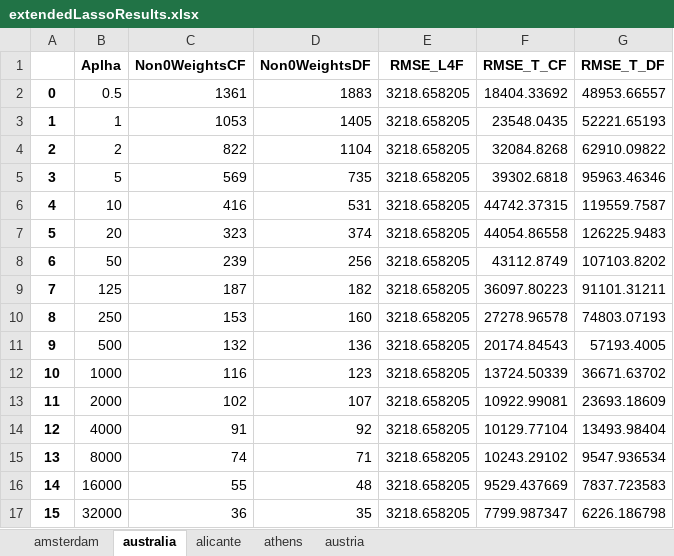
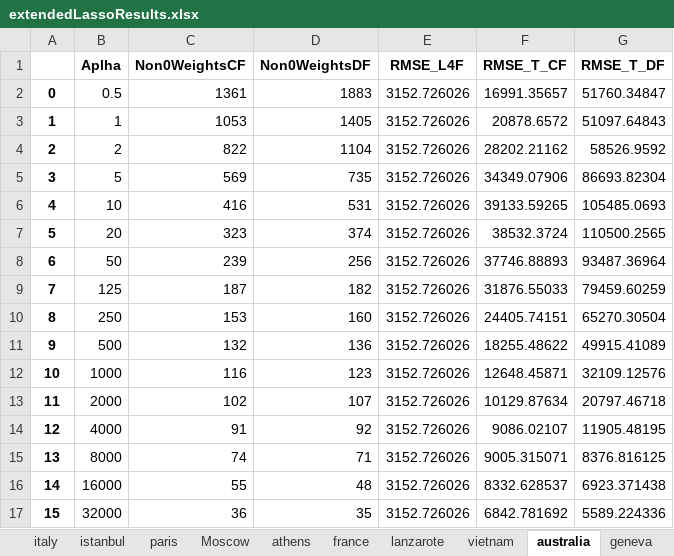
Before and after one commit to SSabev/HonsProject, an Excel workbook: Work/results/extendedLassoResults.xlsx, sheet australia, drawn as a sheet; values as stored, in another font and other column widths than the file's, no borders; the diff names each change by its address in the sheet, - before the commit and + after, or states it on an @@ line.

```diff
--- a/Work/results/extendedLassoResults.xlsx (sheet australia)
+++ b/Work/results/extendedLassoResults.xlsx (sheet australia)
+sheet tab: italy
+sheet tab: istanbul
+sheet tab: paris
+sheet tab: Moscow
+sheet tab: france
+sheet tab: lanzarote
+sheet tab: vietnam
+sheet tab: geneva
@@ sheet tab order changed: italy | istanbul | paris | Moscow | athens | france | lanzarote | vietnam | australia | geneva @@
-E2:E17 (RMSE_L4F): 3218.658205
+E2:E17 (RMSE_L4F): 3152.726026
-F2 (RMSE_T_CF): 18404.33692
+F2 (RMSE_T_CF): 16991.35657
-G2 (RMSE_T_DF): 48953.66557
+G2 (RMSE_T_DF): 51760.34847
-F3 (RMSE_T_CF): 23548.0435
+F3 (RMSE_T_CF): 20878.6572
-G3 (RMSE_T_DF): 52221.65193
+G3 (RMSE_T_DF): 51097.64843
-F4 (RMSE_T_CF): 32084.8268
+F4 (RMSE_T_CF): 28202.21162
-G4 (RMSE_T_DF): 62910.09822
+G4 (RMSE_T_DF): 58526.9592
-F5 (RMSE_T_CF): 39302.6818
+F5 (RMSE_T_CF): 34349.07906
-G5 (RMSE_T_DF): 95963.46346
+G5 (RMSE_T_DF): 86693.82304
-F6 (RMSE_T_CF): 44742.37315
+F6 (RMSE_T_CF): 39133.59265
-G6 (RMSE_T_DF): 119559.7587
+G6 (RMSE_T_DF): 105485.0693
-F7 (RMSE_T_CF): 44054.86558
+F7 (RMSE_T_CF): 38532.3724
-G7 (RMSE_T_DF): 126225.9483
+G7 (RMSE_T_DF): 110500.2565
-F8 (RMSE_T_CF): 43112.8749
+F8 (RMSE_T_CF): 37746.88893
-G8 (RMSE_T_DF): 107103.8202
+G8 (RMSE_T_DF): 93487.36964
-F9 (RMSE_T_CF): 36097.80223
+F9 (RMSE_T_CF): 31876.55033
-G9 (RMSE_T_DF): 91101.31211
+G9 (RMSE_T_DF): 79459.60259
-F10 (RMSE_T_CF): 27278.96578
+F10 (RMSE_T_CF): 24405.74151
-G10 (RMSE_T_DF): 74803.07193
+G10 (RMSE_T_DF): 65270.30504
-F11 (RMSE_T_CF): 20174.84543
+F11 (RMSE_T_CF): 18255.48622
-G11 (RMSE_T_DF): 57193.4005
+G11 (RMSE_T_DF): 49915.41089
-F12 (RMSE_T_CF): 13724.50339
+F12 (RMSE_T_CF): 12648.45871
-G12 (RMSE_T_DF): 36671.63702
+G12 (RMSE_T_DF): 32109.12576
-F13 (RMSE_T_CF): 10922.99081
+F13 (RMSE_T_CF): 10129.87634
-G13 (RMSE_T_DF): 23693.18609
+G13 (RMSE_T_DF): 20797.46718
-F14 (RMSE_T_CF): 10129.77104
+F14 (RMSE_T_CF): 9086.02107
-G14 (RMSE_T_DF): 13493.98404
+G14 (RMSE_T_DF): 11905.48195
-F15 (RMSE_T_CF): 10243.29102
+F15 (RMSE_T_CF): 9005.315071
-G15 (RMSE_T_DF): 9547.936534
+G15 (RMSE_T_DF): 8376.816125
-F16 (RMSE_T_CF): 9529.437669
+F16 (RMSE_T_CF): 8332.628537
-G16 (RMSE_T_DF): 7837.723583
+G16 (RMSE_T_DF): 6923.371438
-F17 (RMSE_T_CF): 7799.987347
+F17 (RMSE_T_CF): 6842.781692
-G17 (RMSE_T_DF): 6226.186798
+G17 (RMSE_T_DF): 5589.224336
```
Also changed, not shown: sheet alicante, sheet athens, sheet amsterdam, sheet austria, other sheet tabs, 9 other files.
